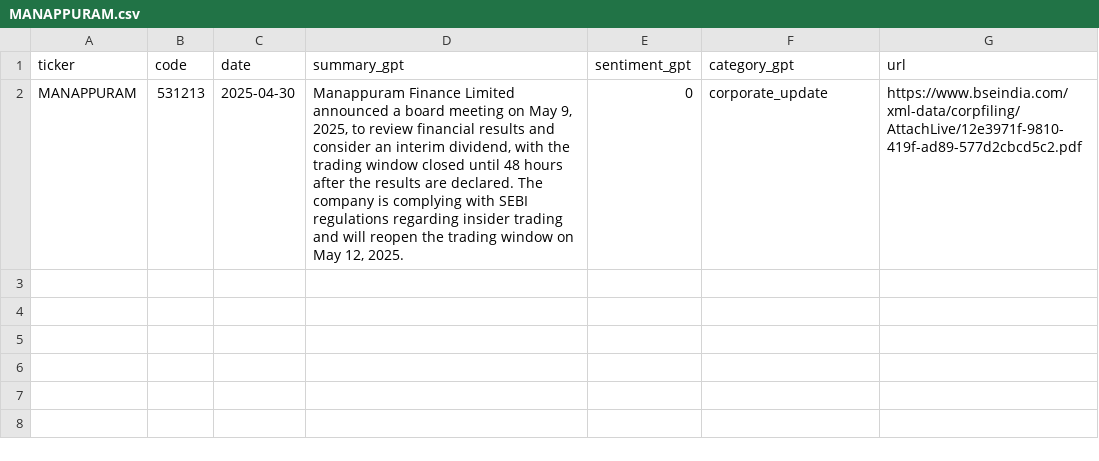
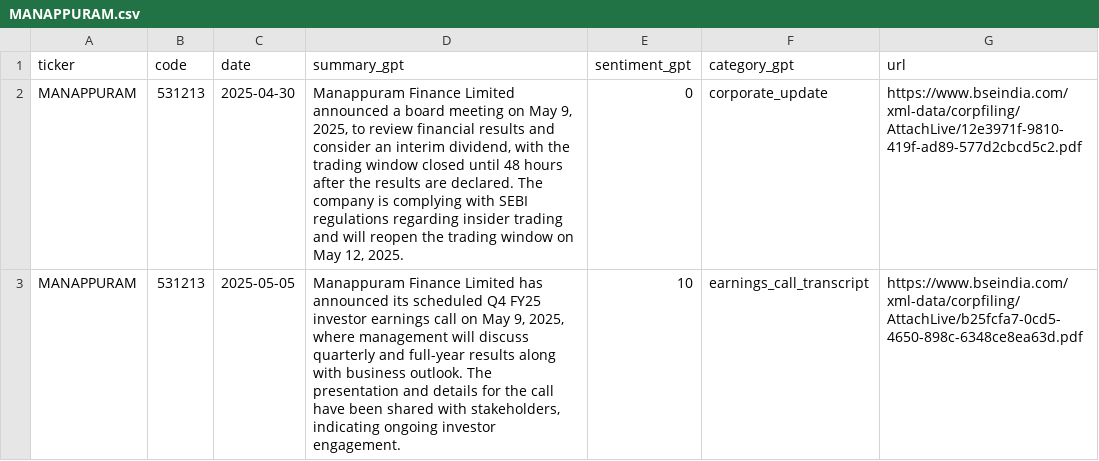
Before and after one commit to imviveksaini/sensex-filings-app, a CSV file: data/portfolio_stocks_gpt/MANAPPURAM.csv, drawn as a sheet.

Commit message:
Upload data/portfolio_stocks_gpt/MANAPPURAM.csv

```diff
--- a/data/portfolio_stocks_gpt/MANAPPURAM.csv
+++ b/data/portfolio_stocks_gpt/MANAPPURAM.csv
@@ -2 +2,2 @@ ticker,code,date,summary_gpt,sentiment_gpt,category_gpt,url
 MANAPPURAM,531213,2025-04-30,"Manappuram Finance Limited announced a board meeting on May 9, 2025, to review financial results and consider an interim dividend, with the trading window closed until 48 hours after the results are declared. The company is complying with SEBI regulations regarding insider trading and will reopen the trading window on May 12, 2025.",0,corporate_update,https://www.bseindia.com/xml-data/corpfiling/AttachLive/12e3971f-9810-419f-ad89-577d2cbcd5c2.pdf
+MANAPPURAM,531213,2025-05-05,"Manappuram Finance Limited has announced its scheduled Q4 FY25 investor earnings call on May 9, 2025, where management will discuss quarterly and full-year results along with business outlook. The presentation and details for the call have been shared with stakeholders, indicating ongoing investor engagement.",10,earnings_call_transcript,https://www.bseindia.com/xml-data/corpfiling/AttachLive/b25fcfa7-0cd5-4650-898c-6348ce8ea63d.pdf
```
